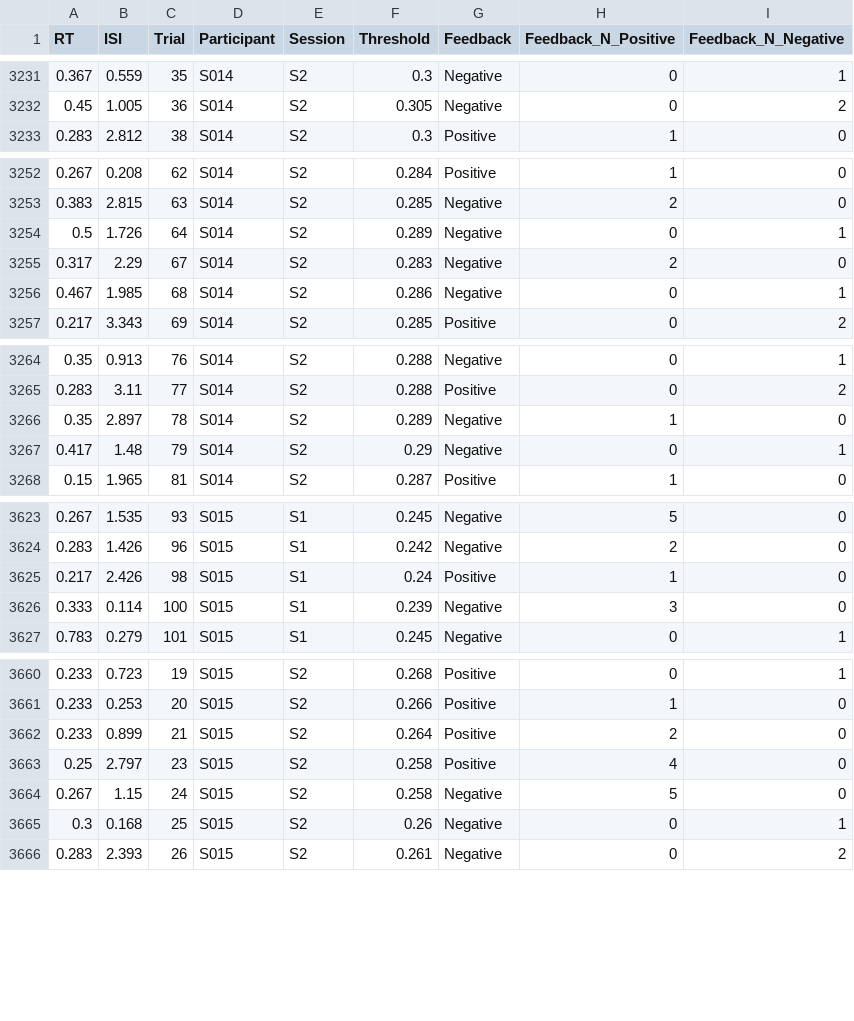
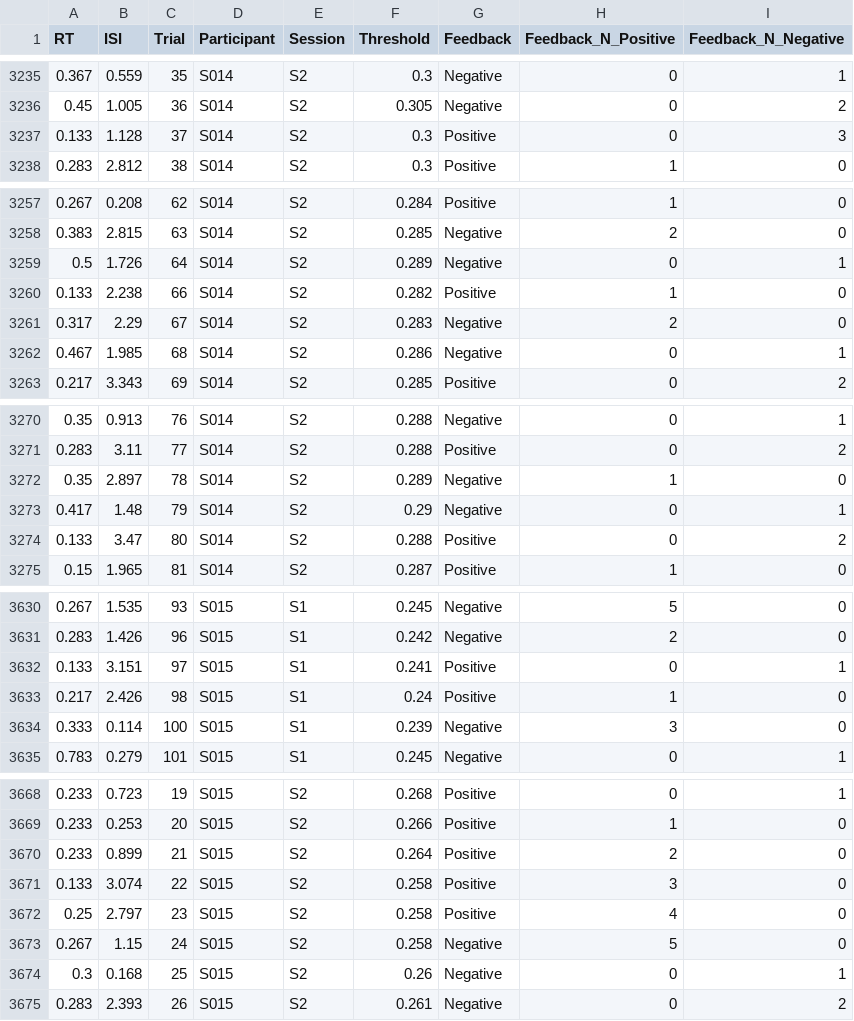
Before and after one commit to RealityBending/DoggoNogo, a CSV file: study1/data/data_game.csv, drawn as a sheet; only a part is shown, gaps mark what is left out; the diff covers the shown part only; the diff names each change by its address in the sheet, - before the commit and + after, or states it on an @@ line.

```diff
--- a/study1/data/data_game.csv
+++ b/study1/data/data_game.csv
+row 3237: 0.133 | 1.128 | 37 | S014 | S2 | 0.3 | Positive | 0 | 3
+row 3260: 0.133 | 2.238 | 66 | S014 | S2 | 0.282 | Positive | 1 | 0
+row 3274: 0.133 | 3.47 | 80 | S014 | S2 | 0.288 | Positive | 0 | 2
+row 3632: 0.133 | 3.151 | 97 | S015 | S1 | 0.241 | Positive | 0 | 1
+row 3671: 0.133 | 3.074 | 22 | S015 | S2 | 0.258 | Positive | 3 | 0
```
Also changed, not shown: 9 added rows elsewhere in this file, 10 other files.
